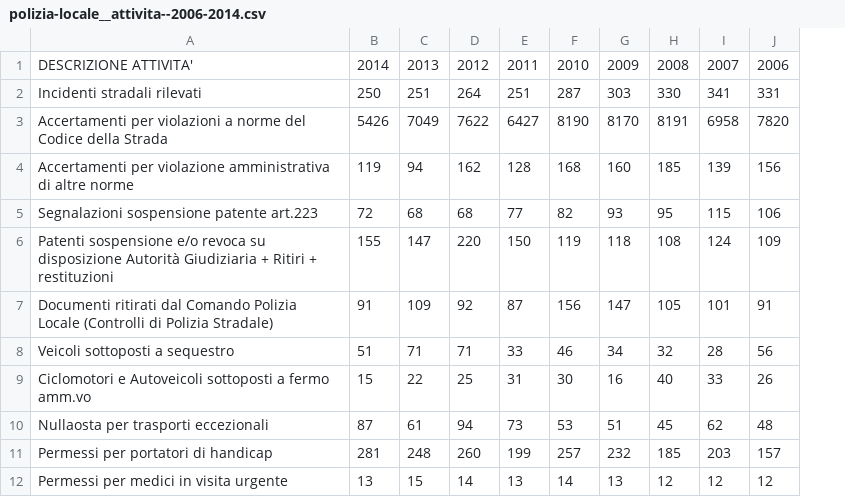
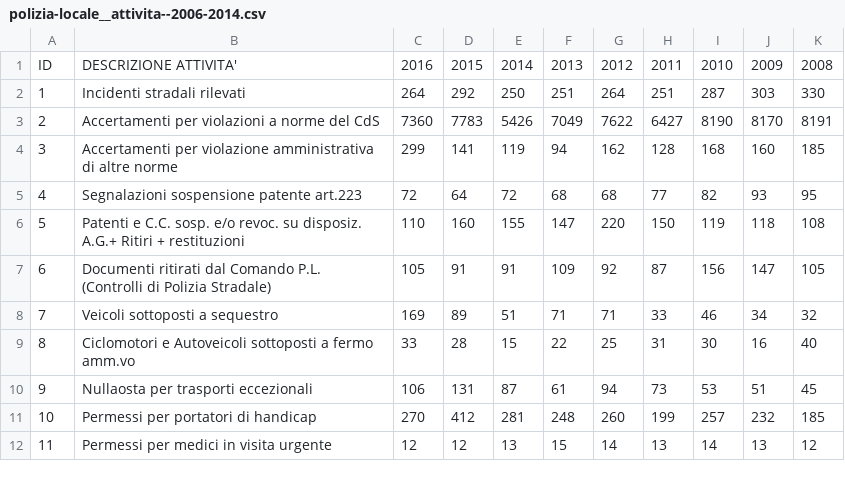
Before and after one commit to comune-desio/opendata, a CSV file: polizia-locale__attivita--2006-2014.csv, drawn as a sheet; only a part is shown; removed rows and columns are numbered as before the commit, all else as after; the diff covers the shown part only; the diff names each change by its address in the sheet, - before the commit and + after, or states it on an @@ line.

Commit message:
Update polizia-locale__attivita--2006-2014.csv

```diff
--- a/polizia-locale__attivita--2006-2014.csv
+++ b/polizia-locale__attivita--2006-2014.csv
+column A, rows 1-12: ID | 1 | 2 | 3 | 4 | 5 | 6 | 7 | 8 | 9 | 10 | 11
+column C, rows 1-12: 2016 | 264 | 7360 | 299 | 72 | 110 | 105 | 169 | 33 | 106 | 270 | 12
+column D, rows 1-12: 2015 | 292 | 7783 | 141 | 64 | 160 | 91 | 89 | 28 | 131 | 412 | 12
-column I, rows 1-12: 2007 | 341 | 6958 | 139 | 115 | 124 | 101 | 28 | 33 | 62 | 203 | 12
-column J, rows 1-12: 2006 | 331 | 7820 | 156 | 106 | 109 | 91 | 56 | 26 | 48 | 157 | 12
-B3: …norme del Codice della Strada
+B3: …norme del CdS
-B6: Patenti sospensione e/o revoca su disposizione Autorità Giudiziaria + Ritiri +…
+B6: Patenti e C.C. sosp. e/o revoc. su disposiz. A.G.+ Ritiri +…
-B7: …dal Comando Polizia Locale (Controlli di…
+B7: …dal Comando P.L. (Controlli di…
```
Also changed, not shown: 8 added rows, 4 removed rows, 1 moved row and 5 edited cells elsewhere in this file.
